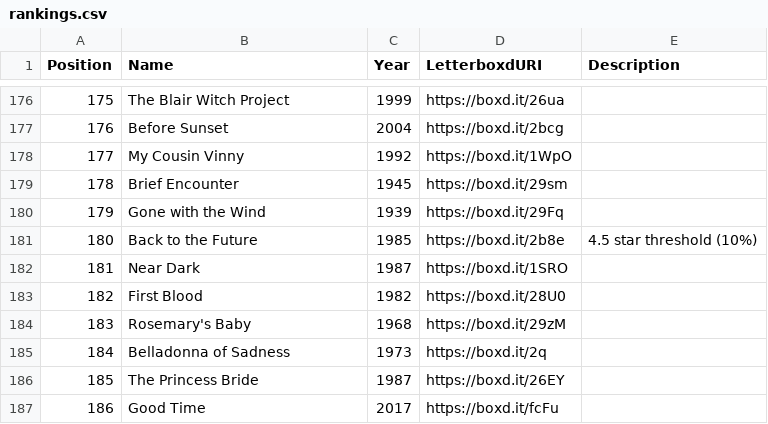
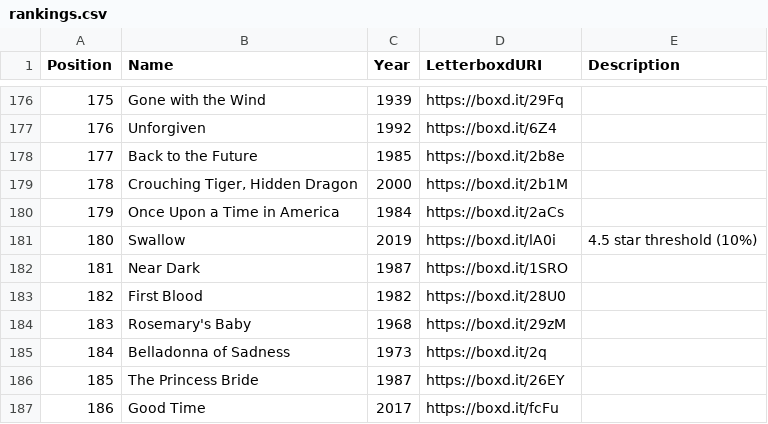
Before and after one commit to MrHen/movie-sorter, a CSV file: rankings.csv, drawn as a sheet; only a part is shown, gaps mark what is left out; the diff covers the shown part only.

```diff
--- a/rankings.csv
+++ b/rankings.csv
@@ -176,7 +176,7 @@ Position,Name,Year,LetterboxdURI,Description
-175,The Blair Witch Project,1999,https://boxd.it/26ua,
-176,Before Sunset,2004,https://boxd.it/2bcg,
-177,My Cousin Vinny,1992,https://boxd.it/1WpO,
-178,Brief Encounter,1945,https://boxd.it/29sm,
-179,Gone with the Wind,1939,https://boxd.it/29Fq,
-180,Back to the Future,1985,https://boxd.it/2b8e,4.5 star threshold (10%)
+175,Gone with the Wind,1939,https://boxd.it/29Fq,
+176,Unforgiven,1992,https://boxd.it/6Z4,
+177,Back to the Future,1985,https://boxd.it/2b8e,
+178,"Crouching Tiger, Hidden Dragon",2000,https://boxd.it/2b1M,
+179,Once Upon a Time in America,1984,https://boxd.it/2aCs,
+180,Swallow,2019,https://boxd.it/lA0i,4.5 star threshold (10%)
 181,Near Dark,1987,https://boxd.it/1SRO,
```
Also changed, not shown: 120 edited cells elsewhere in this file, 2 other files.
